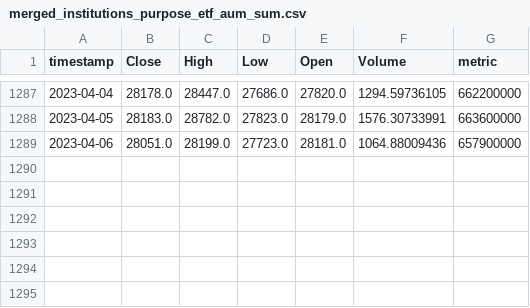
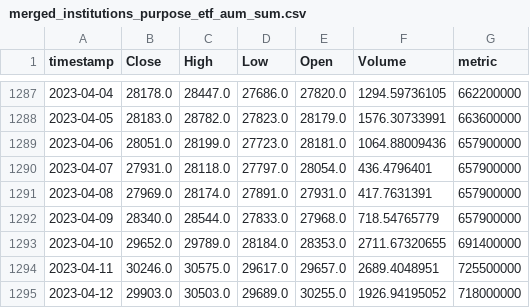
Before and after one commit to AxelCrypto/Final, a CSV file: data/datos/merged_institutions_purpose_etf_aum_sum.csv, drawn as a sheet; only a part is shown, gaps mark what is left out; the diff names each change by its address in the sheet, - before the commit and + after, or states it on an @@ line.

```diff
--- a/data/datos/merged_institutions_purpose_etf_aum_sum.csv
+++ b/data/datos/merged_institutions_purpose_etf_aum_sum.csv
+row 1290: 2023-04-07 | 27931.0 | 28118.0 | 27797.0 | 28054.0 | 436.4796401 | 657900000
+row 1291: 2023-04-08 | 27969.0 | 28174.0 | 27891.0 | 27931.0 | 417.7631391 | 657900000
+row 1292: 2023-04-09 | 28340.0 | 28544.0 | 27833.0 | 27968.0 | 718.54765779 | 657900000
+row 1293: 2023-04-10 | 29652.0 | 29789.0 | 28184.0 | 28353.0 | 2711.67320655 | 691400000
+row 1294: 2023-04-11 | 30246.0 | 30575.0 | 29617.0 | 29657.0 | 2689.4048951 | 725500000
+row 1295: 2023-04-12 | 29903.0 | 30503.0 | 29689.0 | 30255.0 | 1926.94195052 | 718000000
```
Also changed, not shown: data/datos/Mining_Total Transaction Fees (BTC).csv, data/datos/dxy.csv, 17 other files.
